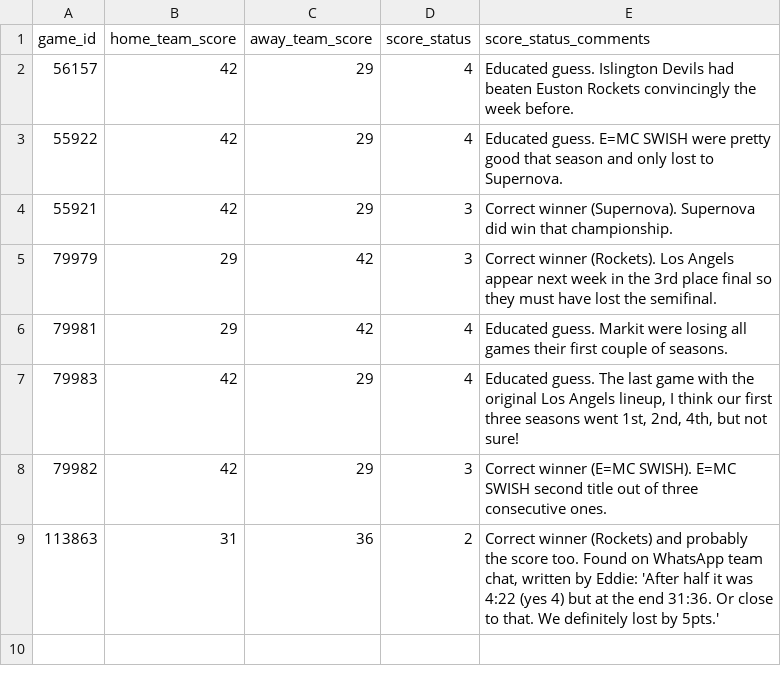
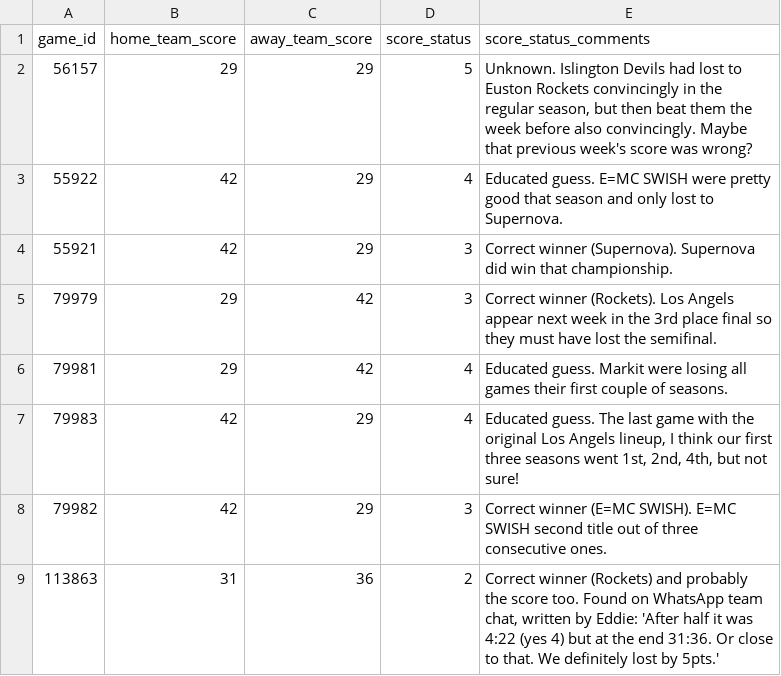
Before and after one commit to zilupe/unicorn, a CSV file: unicorn/data/manual_scores.csv, drawn as a sheet.

```diff
--- a/unicorn/data/manual_scores.csv
+++ b/unicorn/data/manual_scores.csv
@@ -1,3 +1,3 @@
 game_id,home_team_score,away_team_score,score_status,score_status_comments
-56157,42,29,4,"Educated guess. Islington Devils had beaten Euston Rockets convincingly the week before."
+56157,29,29,5,"Unknown. Islington Devils had lost to Euston Rockets convincingly in the regular season, but then beat them the week before also convincingly. Maybe that previous week's score was wrong?"
 55922,42,29,4,"Educated guess. E=MC SWISH were pretty good that season and only lost to Supernova."
```
Also changed, not shown: 7 other files.
